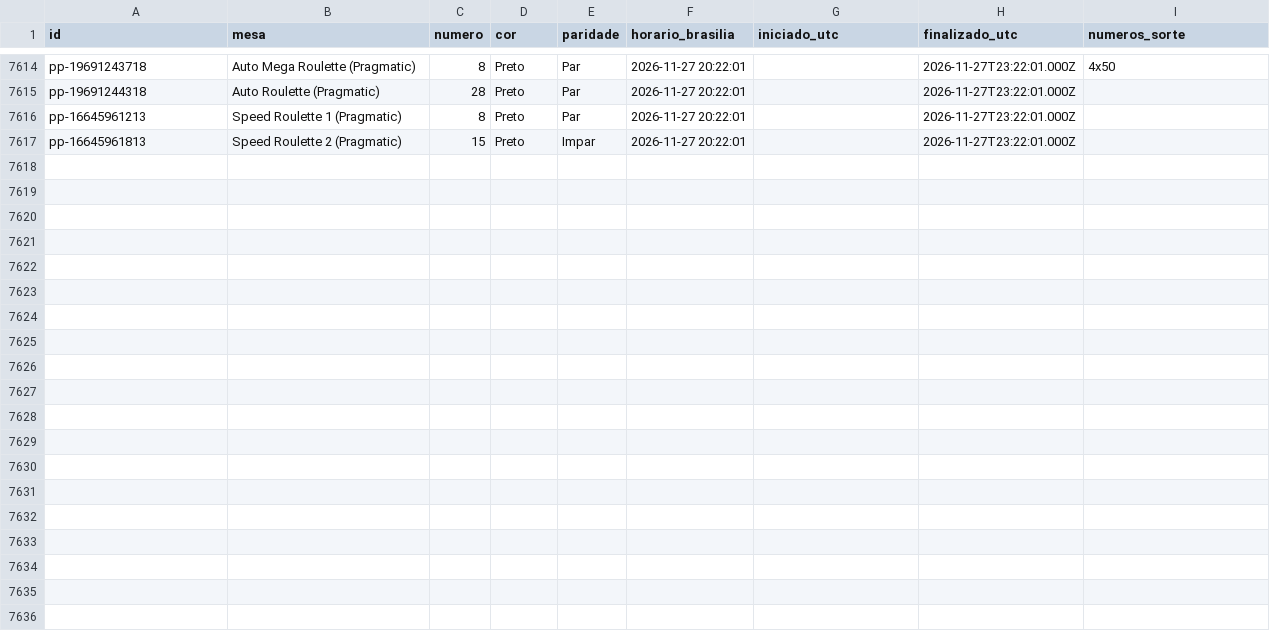
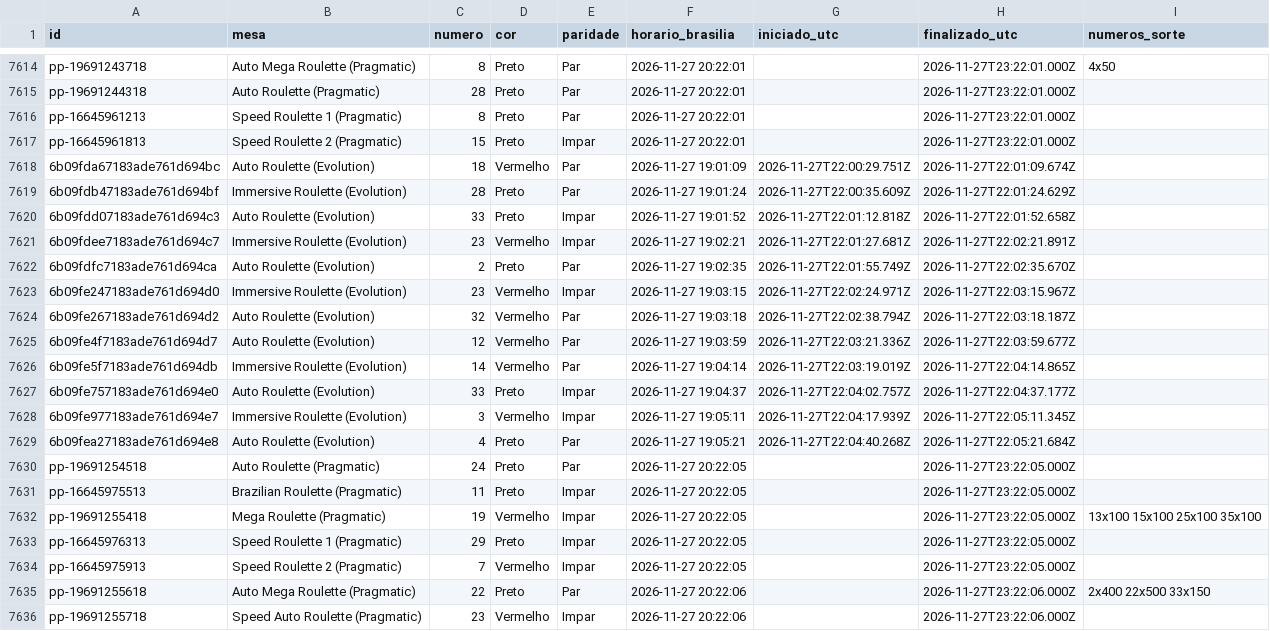
Before and after one commit to mr-ecktor/roleta-historico, a CSV file: dados/2026/2026-11-27.csv, drawn as a sheet; only a part is shown, gaps mark what is left out.

Commit message:
Dados: 2026-11-27 19:06

```diff
--- a/dados/2026/2026-11-27.csv
+++ b/dados/2026/2026-11-27.csv
@@ -7617 +7617,20 @@ pp-16645961213,Speed Roulette 1 (Pragmatic),8,Preto,Par,2026-11-27 20:22:01,,202
 pp-16645961813,Speed Roulette 2 (Pragmatic),15,Preto,Impar,2026-11-27 20:22:01,,2026-11-27T23:22:01.000Z,
+6b09fda67183ade761d694bc,Auto Roulette (Evolution),18,Vermelho,Par,2026-11-27 19:01:09,2026-11-27T22:00:29.751Z,2026-11-27T22:01:09.674Z,
+6b09fdb47183ade761d694bf,Immersive Roulette (Evolution),28,Preto,Par,2026-11-27 19:01:24,2026-11-27T22:00:35.609Z,2026-11-27T22:01:24.629Z,
+6b09fdd07183ade761d694c3,Auto Roulette (Evolution),33,Preto,Impar,2026-11-27 19:01:52,2026-11-27T22:01:12.818Z,2026-11-27T22:01:52.658Z,
+6b09fdee7183ade761d694c7,Immersive Roulette (Evolution),23,Vermelho,Impar,2026-11-27 19:02:21,2026-11-27T22:01:27.681Z,2026-11-27T22:02:21.891Z,
+6b09fdfc7183ade761d694ca,Auto Roulette (Evolution),2,Preto,Par,2026-11-27 19:02:35,2026-11-27T22:01:55.749Z,2026-11-27T22:02:35.670Z,
+6b09fe247183ade761d694d0,Immersive Roulette (Evolution),23,Vermelho,Impar,2026-11-27 19:03:15,2026-11-27T22:02:24.971Z,2026-11-27T22:03:15.967Z,
+6b09fe267183ade761d694d2,Auto Roulette (Evolution),32,Vermelho,Par,2026-11-27 19:03:18,2026-11-27T22:02:38.794Z,2026-11-27T22:03:18.187Z,
+6b09fe4f7183ade761d694d7,Auto Roulette (Evolution),12,Vermelho,Par,2026-11-27 19:03:59,2026-11-27T22:03:21.336Z,2026-11-27T22:03:59.677Z,
+6b09fe5f7183ade761d694db,Immersive Roulette (Evolution),14,Vermelho,Par,2026-11-27 19:04:14,2026-11-27T22:03:19.019Z,2026-11-27T22:04:14.865Z,
+6b09fe757183ade761d694e0,Auto Roulette (Evolution),33,Preto,Impar,2026-11-27 19:04:37,2026-11-27T22:04:02.757Z,2026-11-27T22:04:37.177Z,
+6b09fe977183ade761d694e7,Immersive Roulette (Evolution),3,Vermelho,Impar,2026-11-27 19:05:11,2026-11-27T22:04:17.939Z,2026-11-27T22:05:11.345Z,
+6b09fea27183ade761d694e8,Auto Roulette (Evolution),4,Preto,Par,2026-11-27 19:05:21,2026-11-27T22:04:40.268Z,2026-11-27T22:05:21.684Z,
+pp-19691254518,Auto Roulette (Pragmatic),24,Preto,Par,2026-11-27 20:22:05,,2026-11-27T23:22:05.000Z,
+pp-16645975513,Brazilian Roulette (Pragmatic),11,Preto,Impar,2026-11-27 20:22:05,,2026-11-27T23:22:05.000Z,
+pp-19691255418,Mega Roulette (Pragmatic),19,Vermelho,Impar,2026-11-27 20:22:05,,2026-11-27T23:22:05.000Z,13x100 15x100 25x100 35x100
+pp-16645976313,Speed Roulette 1 (Pragmatic),29,Preto,Impar,2026-11-27 20:22:05,,2026-11-27T23:22:05.000Z,
+pp-16645975913,Speed Roulette 2 (Pragmatic),7,Vermelho,Impar,2026-11-27 20:22:05,,2026-11-27T23:22:05.000Z,
+pp-19691255618,Auto Mega Roulette (Pragmatic),22,Preto,Par,2026-11-27 20:22:06,,2026-11-27T23:22:06.000Z,2x400 22x500 33x150
+pp-19691255718,Speed Auto Roulette (Pragmatic),23,Vermelho,Impar,2026-11-27 20:22:06,,2026-11-27T23:22:06.000Z,
```
